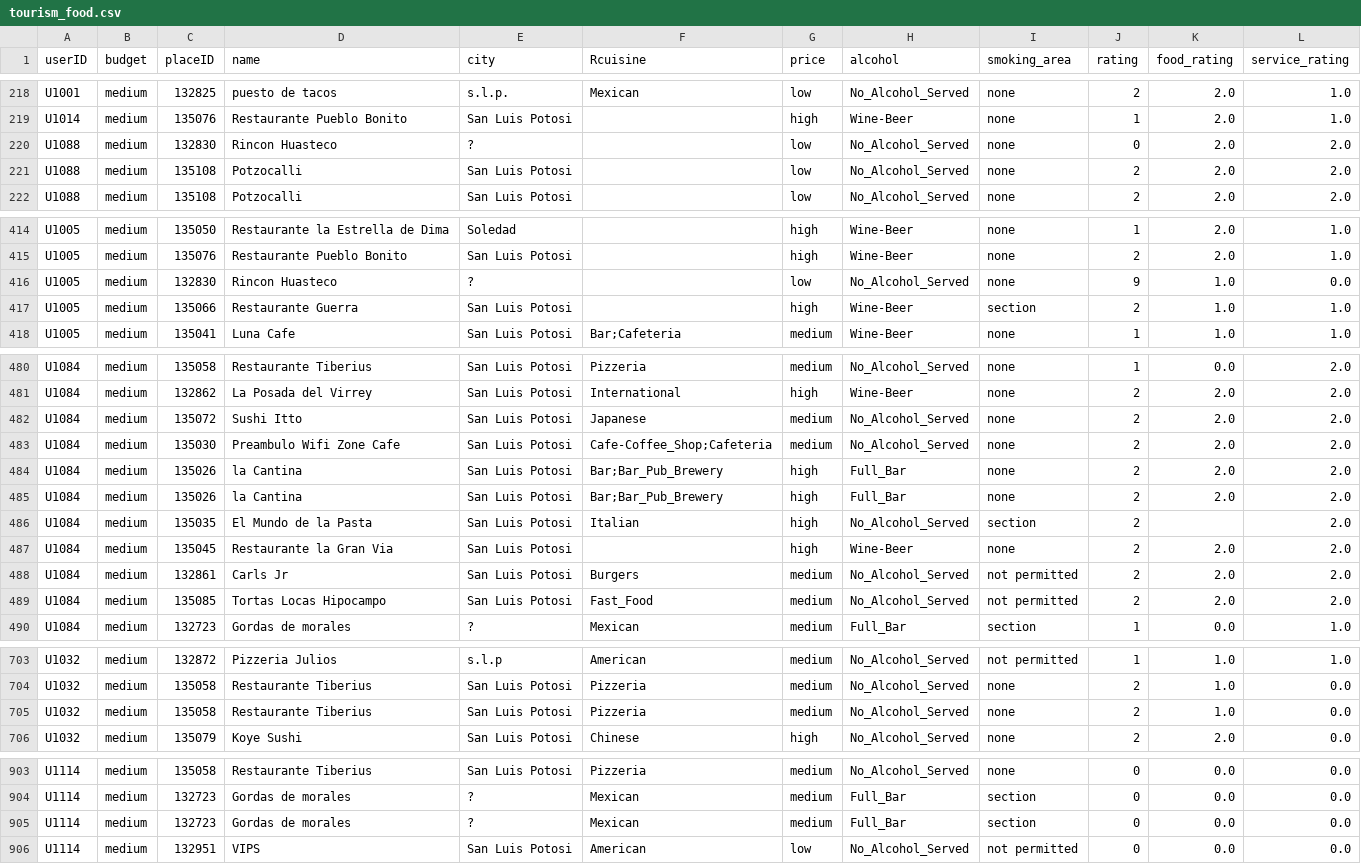
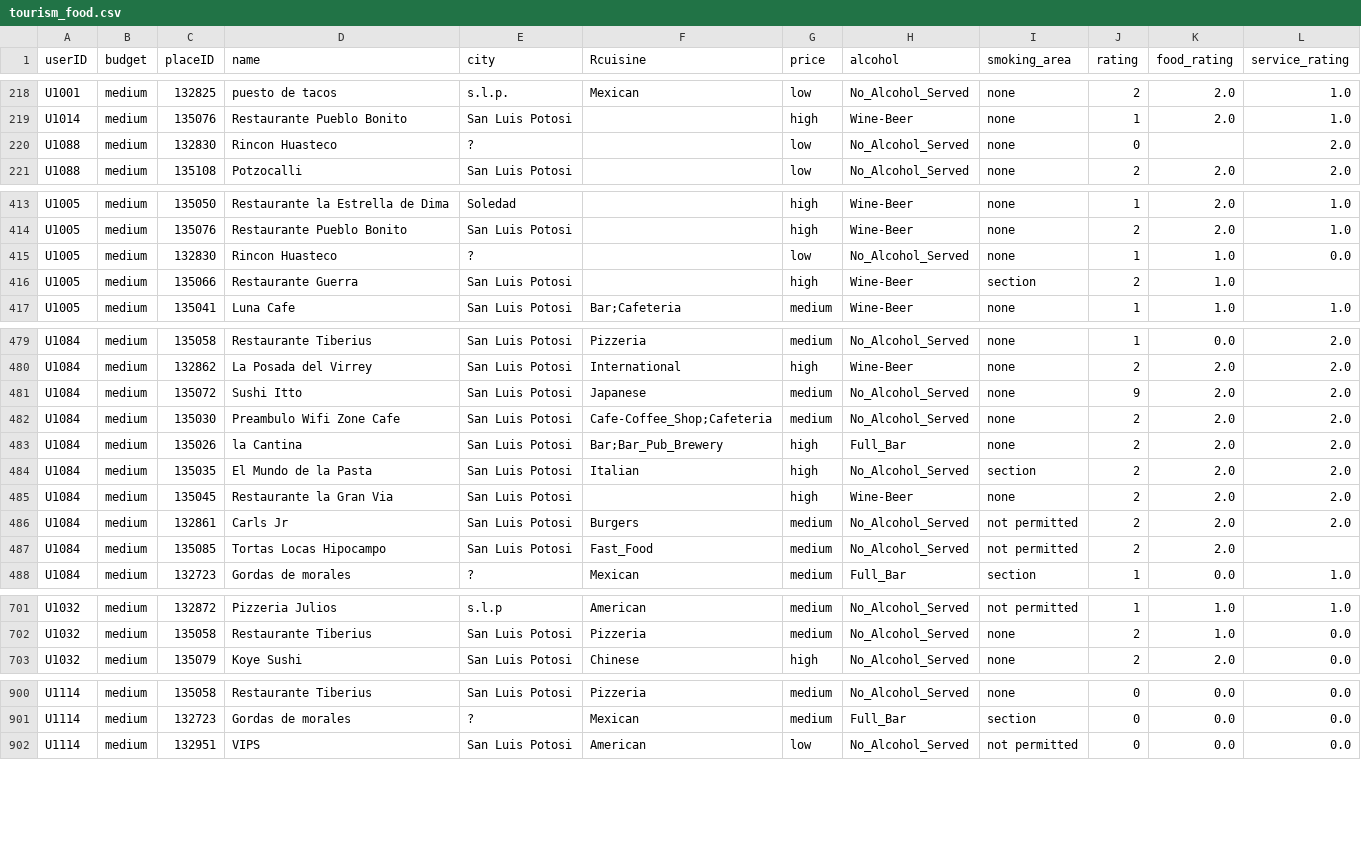
Before and after one commit to daradarav86/bigdata, a CSV file: data/tourism_food.csv, drawn as a sheet; only a part is shown, gaps mark what is left out; the diff covers the shown part only.

```diff
--- a/data/tourism_food.csv
+++ b/data/tourism_food.csv
@@ -219,4 +219,3 @@ U1001,medium,132825,puesto de tacos,s.l.p.,Mexican,low,No_Alcohol_Served,none,2,
 U1014,medium,135076,Restaurante Pueblo Bonito,San Luis Potosi,,high,Wine-Beer,none,1,2.0,1.0
-U1088,medium,132830,Rincon Huasteco,?,,low,No_Alcohol_Served,none,0,2.0,2.0
-U1088,medium,135108,Potzocalli,San Luis Potosi,,low,No_Alcohol_Served,none,2,2.0,2.0
+U1088,medium,132830,Rincon Huasteco,?,,low,No_Alcohol_Served,none,0,,2.0
 U1088,medium,135108,Potzocalli,San Luis Potosi,,low,No_Alcohol_Served,none,2,2.0,2.0
@@ -415,4 +414,4 @@ U1005,medium,135050,Restaurante la Estrella de Dima,Soledad,,high,Wine-Beer,none
 U1005,medium,135076,Restaurante Pueblo Bonito,San Luis Potosi,,high,Wine-Beer,none,2,2.0,1.0
-U1005,medium,132830,Rincon Huasteco,?,,low,No_Alcohol_Served,none,9,1.0,0.0
-U1005,medium,135066,Restaurante Guerra,San Luis Potosi,,high,Wine-Beer,section,2,1.0,1.0
+U1005,medium,132830,Rincon Huasteco,?,,low,No_Alcohol_Served,none,1,1.0,0.0
+U1005,medium,135066,Restaurante Guerra,San Luis Potosi,,high,Wine-Beer,section,2,1.0,
 U1005,medium,135041,Luna Cafe,San Luis Potosi,Bar;Cafeteria,medium,Wine-Beer,none,1,1.0,1.0
@@ -481,10 +480,9 @@ U1084,medium,135058,Restaurante Tiberius,San Luis Potosi,Pizzeria,medium,No_Alco
 U1084,medium,132862,La Posada del Virrey,San Luis Potosi,International,high,Wine-Beer,none,2,2.0,2.0
-U1084,medium,135072,Sushi Itto,San Luis Potosi,Japanese,medium,No_Alcohol_Served,none,2,2.0,2.0
+U1084,medium,135072,Sushi Itto,San Luis Potosi,Japanese,medium,No_Alcohol_Served,none,9,2.0,2.0
 U1084,medium,135030,Preambulo Wifi Zone Cafe,San Luis Potosi,Cafe-Coffee_Shop;Cafeteria,medium,No_Alcohol_Served,none,2,2.0,2.0
 U1084,medium,135026,la Cantina,San Luis Potosi,Bar;Bar_Pub_Brewery,high,Full_Bar,none,2,2.0,2.0
-U1084,medium,135026,la Cantina,San Luis Potosi,Bar;Bar_Pub_Brewery,high,Full_Bar,none,2,2.0,2.0
-U1084,medium,135035,El Mundo de la Pasta,San Luis Potosi,Italian,high,No_Alcohol_Served,section,2,,2.0
+U1084,medium,135035,El Mundo de la Pasta,San Luis Potosi,Italian,high,No_Alcohol_Served,section,2,2.0,2.0
 U1084,medium,135045,Restaurante la Gran Via,San Luis Potosi,,high,Wine-Beer,none,2,2.0,2.0
 U1084,medium,132861,Carls Jr,San Luis Potosi,Burgers,medium,No_Alcohol_Served,not permitted,2,2.0,2.0
-U1084,medium,135085,Tortas Locas Hipocampo,San Luis Potosi,Fast_Food,medium,No_Alcohol_Served,not permitted,2,2.0,2.0
+U1084,medium,135085,Tortas Locas Hipocampo,San Luis Potosi,Fast_Food,medium,No_Alcohol_Served,not permitted,2,2.0,
 U1084,medium,132723,Gordas de morales,?,Mexican,medium,Full_Bar,section,1,0.0,1.0
@@ -704,3 +702,2 @@ U1032,medium,132872,Pizzeria Julios,s.l.p,American,medium,No_Alcohol_Served,not
 U1032,medium,135058,Restaurante Tiberius,San Luis Potosi,Pizzeria,medium,No_Alcohol_Served,none,2,1.0,0.0
-U1032,medium,135058,Restaurante Tiberius,San Luis Potosi,Pizzeria,medium,No_Alcohol_Served,none,2,1.0,0.0
 U1032,medium,135079,Koye Sushi,San Luis Potosi,Chinese,high,No_Alcohol_Served,none,2,2.0,0.0
@@ -904,3 +901,2 @@ U1114,medium,135058,Restaurante Tiberius,San Luis Potosi,Pizzeria,medium,No_Alco
 U1114,medium,132723,Gordas de morales,?,Mexican,medium,Full_Bar,section,0,0.0,0.0
-U1114,medium,132723,Gordas de morales,?,Mexican,medium,Full_Bar,section,0,0.0,0.0
 U1114,medium,132951,VIPS,San Luis Potosi,American,low,No_Alcohol_Served,not permitted,0,0.0,0.0
```
Also changed, not shown: 28 edited cells elsewhere in this file, data/administration.csv, data/art.csv, 7 other files.
